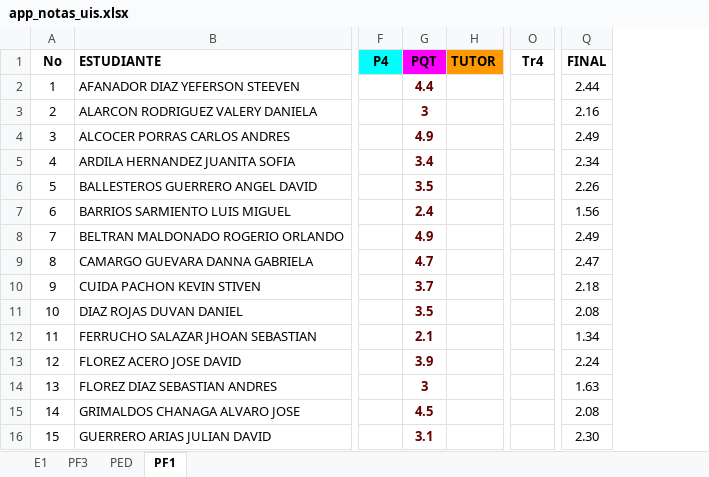
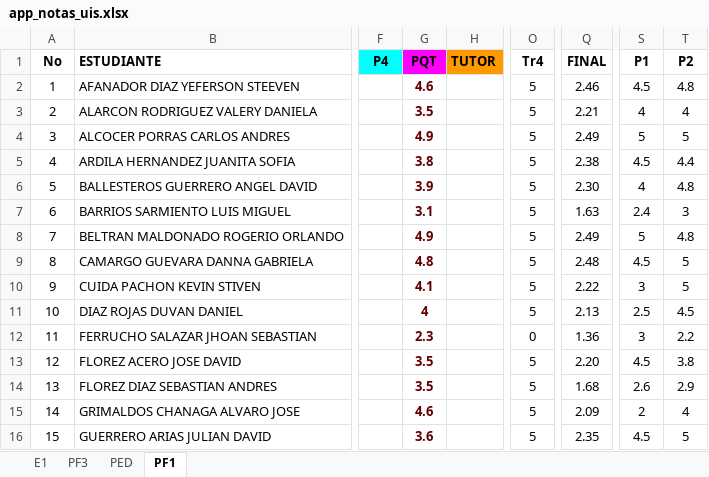
Before and after one commit to ph3niks/notas_uis, an Excel workbook: app_notas_uis.xlsx, sheet PF1, drawn as a sheet; only a part is shown, gaps mark what is left out; values as stored, in another font and other column widths than the file's, no borders; charts and pictures and conditional formats not drawn; the diff covers the shown part only; the diff names each change by its address in the sheet, - before the commit and + after, or states it on an @@ line.

```diff
--- a/app_notas_uis.xlsx (sheet PF1)
+++ b/app_notas_uis.xlsx (sheet PF1)
+column S (P1), rows 2-16: 4.5 | 4 | 5 | 4.5 | 4 | 2.4 | 5 | 4.5 | 3 | 2.5 | 3 | 4.5 | 2.6 | 2 | 4.5
+column T (P2), rows 2-16: 4.8 | 4 | 5 | 4.4 | 4.8 | 3 | 4.8 | 5 | 5 | 4.5 | 2.2 | 3.8 | 2.9 | 4 | 5
-G2 (PQT): 4.4
+G2 (PQT): 4.6
-O2:O11 (Tr4): (empty)
+O2:O11 (Tr4): 5
-Q2 (FINAL): 2.44
+Q2 (FINAL): 2.46
-G3 (PQT): 3
+G3 (PQT): 3.5
-Q3 (FINAL): 2.16
+Q3 (FINAL): 2.21
-G5 (PQT): 3.4
+G5 (PQT): 3.8
-Q5 (FINAL): 2.34
+Q5 (FINAL): 2.38
-G6 (PQT): 3.5
+G6 (PQT): 3.9
-Q6 (FINAL): 2.26
+Q6 (FINAL): 2.30
-G7 (PQT): 2.4
+G7 (PQT): 3.1
-Q7 (FINAL): 1.56
+Q7 (FINAL): 1.63
-G9 (PQT): 4.7
+G9 (PQT): 4.8
-Q9 (FINAL): 2.47
+Q9 (FINAL): 2.48
-G10 (PQT): 3.7
+G10 (PQT): 4.1
-Q10 (FINAL): 2.18
+Q10 (FINAL): 2.22
-G11 (PQT): 3.5
+G11 (PQT): 4
-Q11 (FINAL): 2.08
+Q11 (FINAL): 2.13
-G12 (PQT): 2.1
+G12 (PQT): 2.3
-O12 (Tr4): (empty)
+O12 (Tr4): 0
-Q12 (FINAL): 1.34
+Q12 (FINAL): 1.36
-G13 (PQT): 3.9
+G13 (PQT): 3.5
-O13:O16 (Tr4): (empty)
+O13:O16 (Tr4): 5
-Q13 (FINAL): 2.24
+Q13 (FINAL): 2.20
-G14 (PQT): 3
+G14 (PQT): 3.5
-Q14 (FINAL): 1.63
+Q14 (FINAL): 1.68
-G15 (PQT): 4.5
+G15 (PQT): 4.6
-Q15 (FINAL): 2.08
+Q15 (FINAL): 2.09
-G16 (PQT): 3.1
+G16 (PQT): 3.6
-Q16 (FINAL): 2.30
+Q16 (FINAL): 2.35
```
Also changed, not shown: 38 edited cells elsewhere in this sheet, sheet E1, sheet PED, formulas that keep their value.
